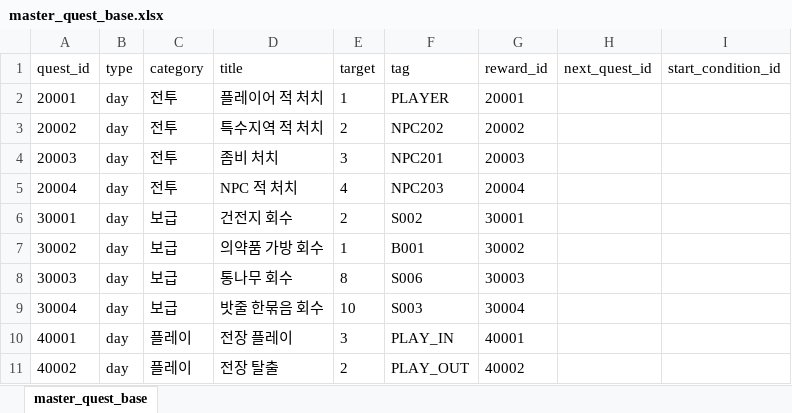
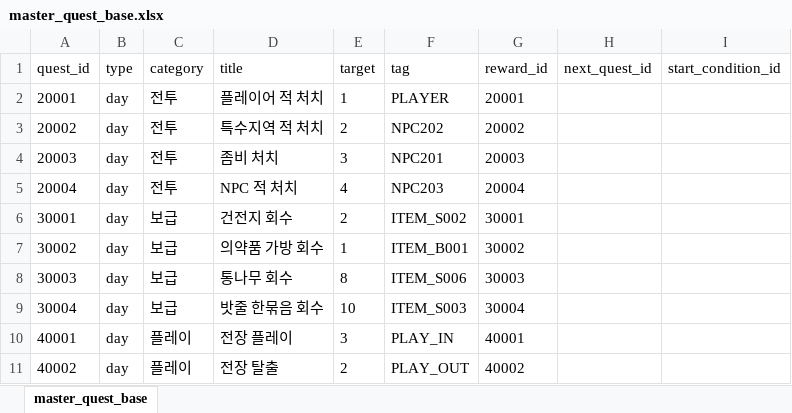
Before and after one commit to sulbos-GP/GunShooterOnline, an Excel workbook: GSO_Client/Assets/StreamingAssets/master_quest_base.xlsx, sheet master_quest_base, drawn as a sheet; values as stored, in another font and other column widths than the file's, no borders; the diff names each change by its address in the sheet, - before the commit and + after, or states it on an @@ line.

```diff
--- a/GSO_Client/Assets/StreamingAssets/master_quest_base.xlsx (sheet master_quest_base)
+++ b/GSO_Client/Assets/StreamingAssets/master_quest_base.xlsx (sheet master_quest_base)
-F6 (tag): S002
+F6 (tag): ITEM_S002
-F7 (tag): B001
+F7 (tag): ITEM_B001
-F8 (tag): S006
+F8 (tag): ITEM_S006
-F9 (tag): S003
+F9 (tag): ITEM_S003
```
Also changed, not shown: GSO_Client/Assets/StreamingAssets/master_item_backpack.xlsx, GSO_Client/Assets/StreamingAssets/master_item_base.xlsx, 19 other files.
